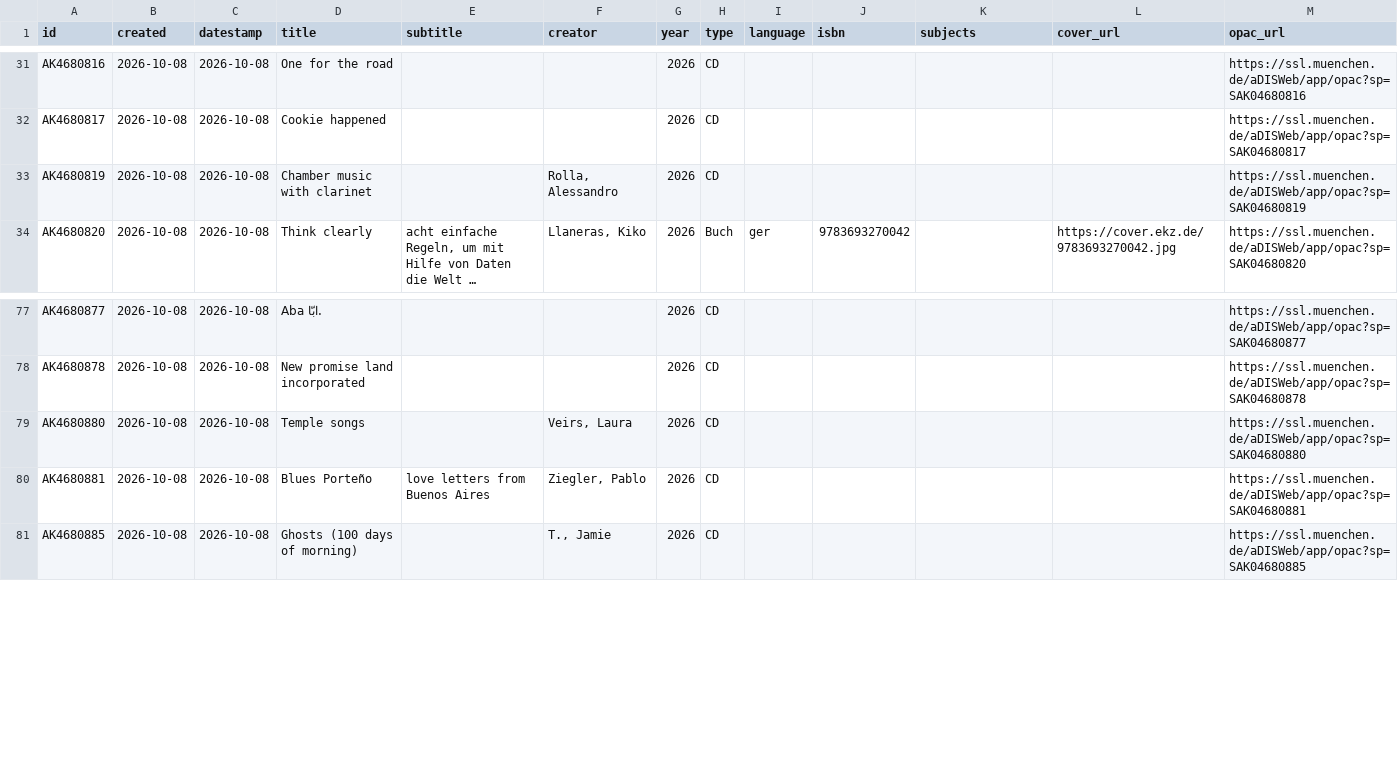
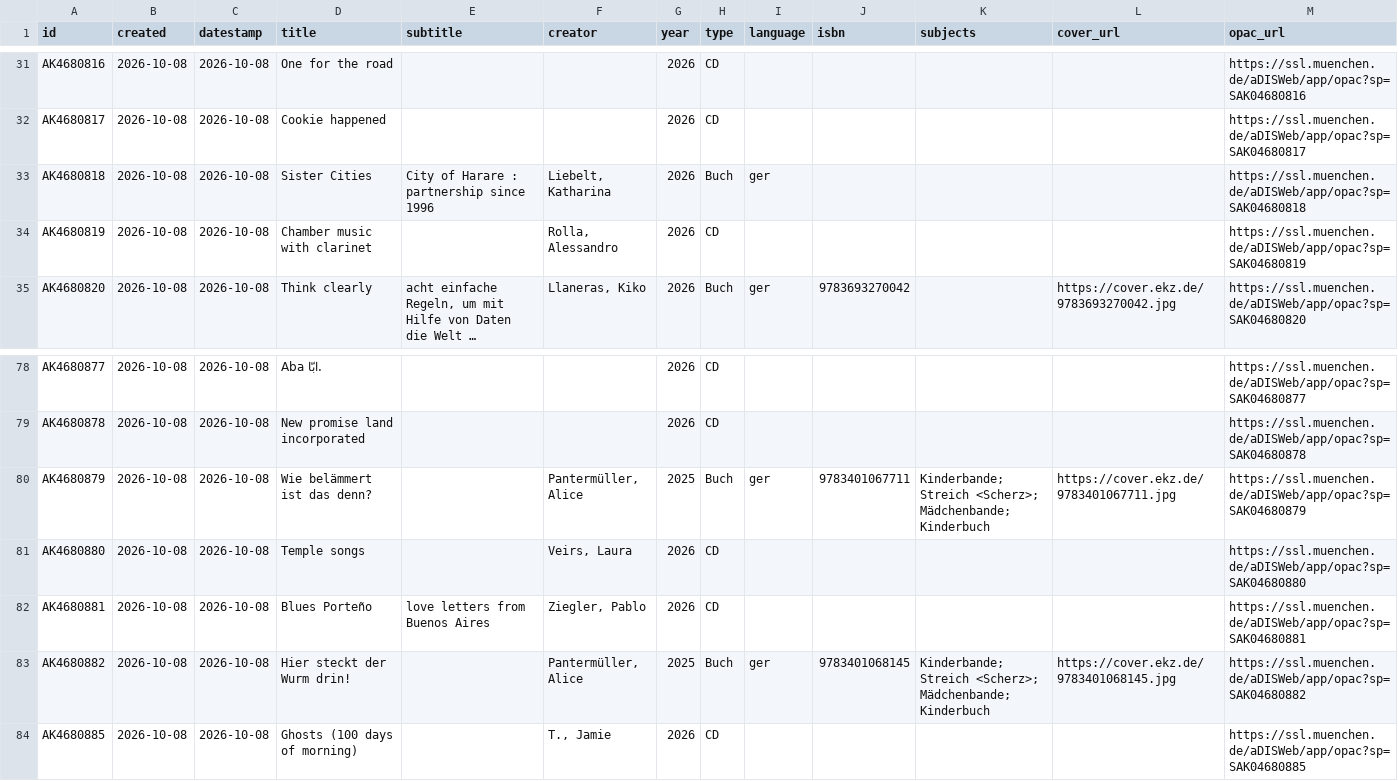
Before and after one commit to heibie/openbibmuc.de, a CSV file: data/neuzugaenge/2026-10-08.csv, drawn as a sheet; only a part is shown, gaps mark what is left out; long unchanged cells end in …; the diff names each change by its address in the sheet, - before the commit and + after, or states it on an @@ line.

```diff
--- a/data/neuzugaenge/2026-10-08.csv
+++ b/data/neuzugaenge/2026-10-08.csv
+row 33: AK4680818 | 2026-10-08 | 2026-10-08 | Sister Cities | City of Harare : partnership since 1996 | Liebelt, Katharina | 2026 | Buch | ger |  |  |  | https://ssl.muenchen.de/aDISWeb/app/opac?sp=SAK04680818
+row 80: AK4680879 | 2026-10-08 | 2026-10-08 | Wie belämmert ist das denn? |  | Pantermüller, Alice | 2025 | Buch | ger | 9783401067711 | Kinderbande; Streich <Scherz>; Mädchenbande; Kinderbuch | https://cover.ekz.de/9783401067711.jpg | https://ssl.muenchen.de/aDISWeb/app/opac?sp=SAK04680879
+row 83: AK4680882 | 2026-10-08 | 2026-10-08 | Hier steckt der Wurm drin! |  | Pantermüller, Alice | 2025 | Buch | ger | 9783401068145 | Kinderbande; Streich <Scherz>; Mädchenbande; Kinderbuch | https://cover.ekz.de/9783401068145.jpg | https://ssl.muenchen.de/aDISWeb/app/opac?sp=SAK04680882
```
Also changed, not shown: data/neuzugaenge/2026-10-02.csv, 3 other files.
